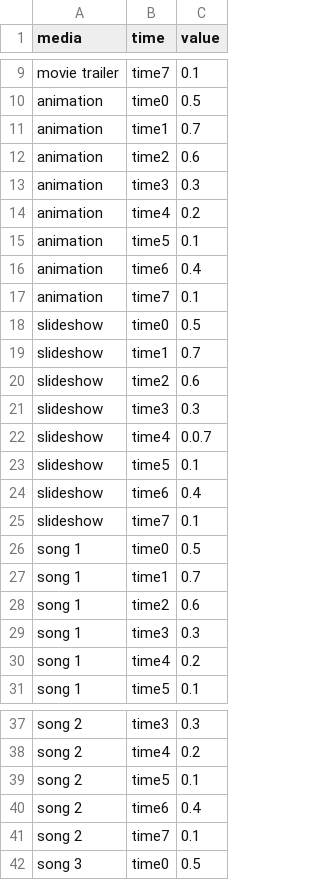
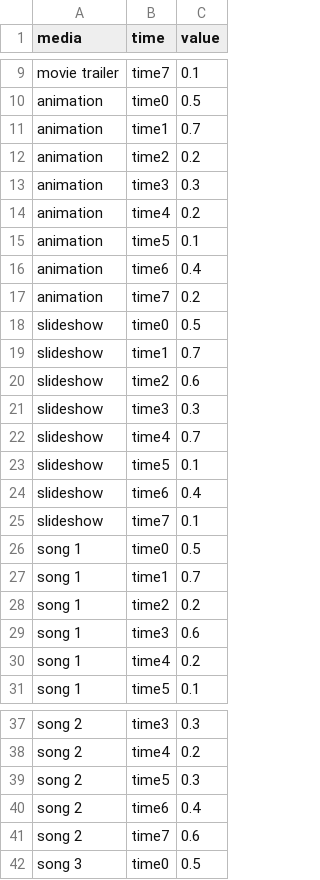
Before and after one commit to ParametricPress/02-streaming, a CSV file: data/dummy-data.csv, drawn as a sheet; only a part is shown, gaps mark what is left out; the diff covers the shown part only.

Commit message:
finish initial media picker

```diff
--- a/data/dummy-data.csv
+++ b/data/dummy-data.csv
@@ -11,3 +11,3 @@ animation,time0,0.5
 animation,time1,0.7
-animation,time2,0.6
+animation,time2,0.2
 animation,time3,0.3
@@ -16,3 +16,3 @@ animation,time5,0.1
 animation,time6,0.4
-animation,time7,0.1
+animation,time7,0.2
 slideshow,time0,0.5
@@ -21,3 +21,3 @@ slideshow,time2,0.6
 slideshow,time3,0.3
-slideshow,time4,0.0.7
+slideshow,time4,0.7
 slideshow,time5,0.1
@@ -27,4 +27,4 @@ song 1,time0,0.5
 song 1,time1,0.7
-song 1,time2,0.6
-song 1,time3,0.3
+song 1,time2,0.2
+song 1,time3,0.6
 song 1,time4,0.2
@@ -38,5 +38,5 @@ song 2,time3,0.3
 song 2,time4,0.2
-song 2,time5,0.1
+song 2,time5,0.3
 song 2,time6,0.4
-song 2,time7,0.1
+song 2,time7,0.6
 song 3,time0,0.5
```
Also changed, not shown: 2 edited cells elsewhere in this file, 1 other file.
